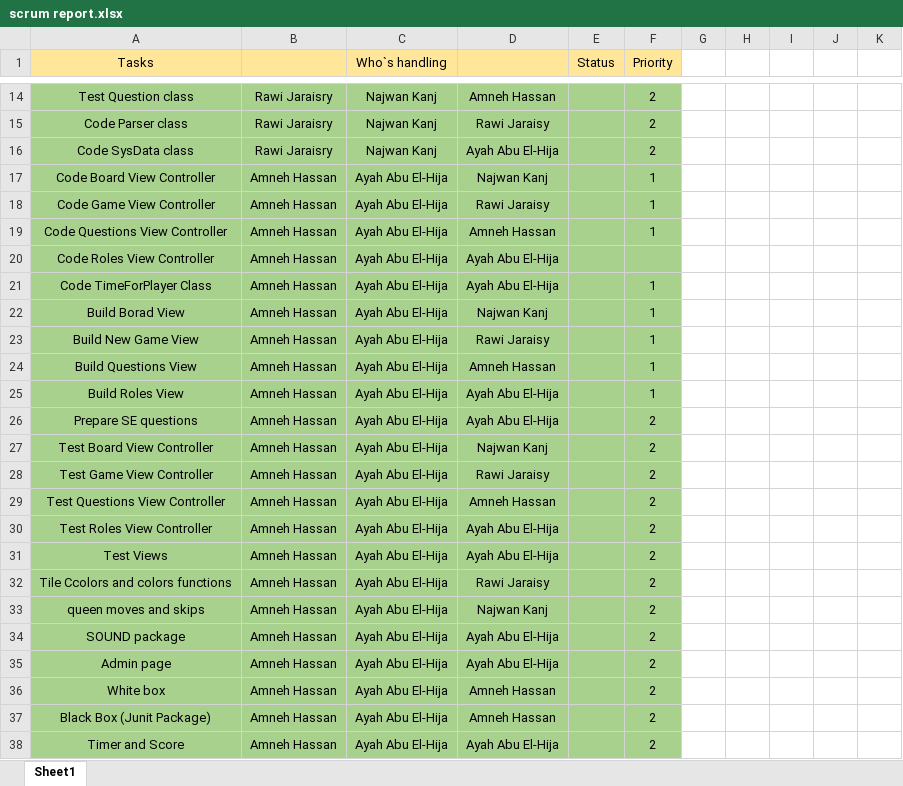
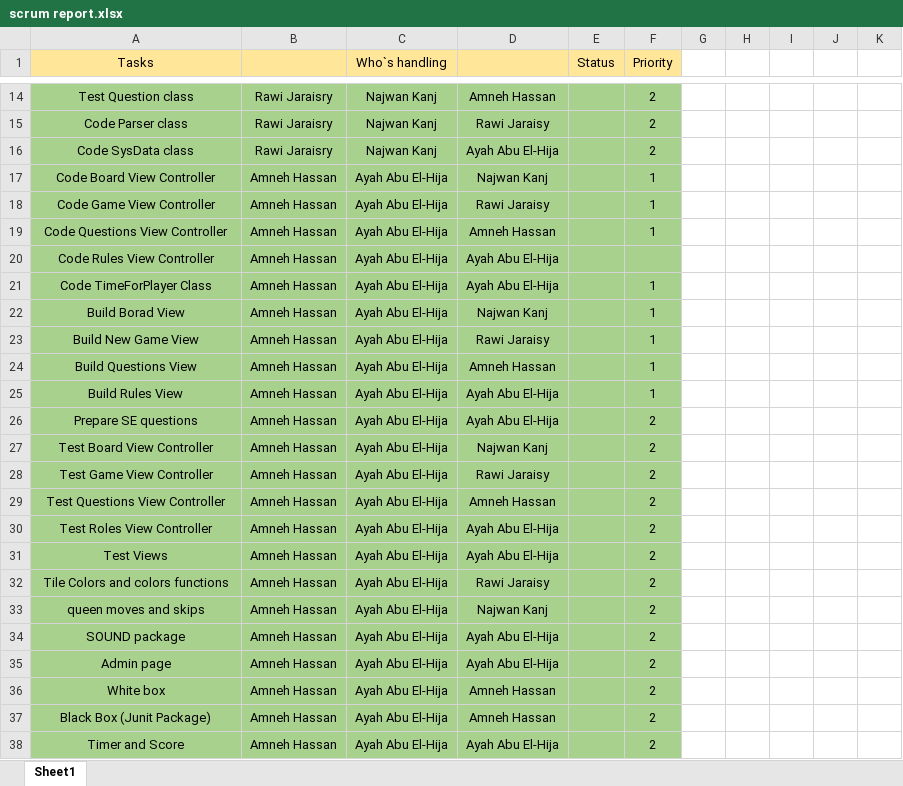
Before and after one commit to Rawige98/-Hamka---Damka-Game, an Excel workbook: scrum report.xlsx, sheet Sheet1, drawn as a sheet; only a part is shown, gaps mark what is left out; values as stored, in another font and other column widths than the file's, no borders; the diff covers the shown part only; the diff names each change by its address in the sheet, - before the commit and + after, or states it on an @@ line.

```diff
--- a/scrum report.xlsx (sheet Sheet1)
+++ b/scrum report.xlsx (sheet Sheet1)
-A20 (Tasks): Code Roles View Controller
+A20 (Tasks): Code Rules View Controller
-A25 (Tasks): Build Roles View
+A25 (Tasks): Build Rules View
-A32 (Tasks): Tile Ccolors and colors functions
+A32 (Tasks): Tile Colors and colors functions
```
Also changed, not shown: 37 added rows elsewhere in this sheet.
